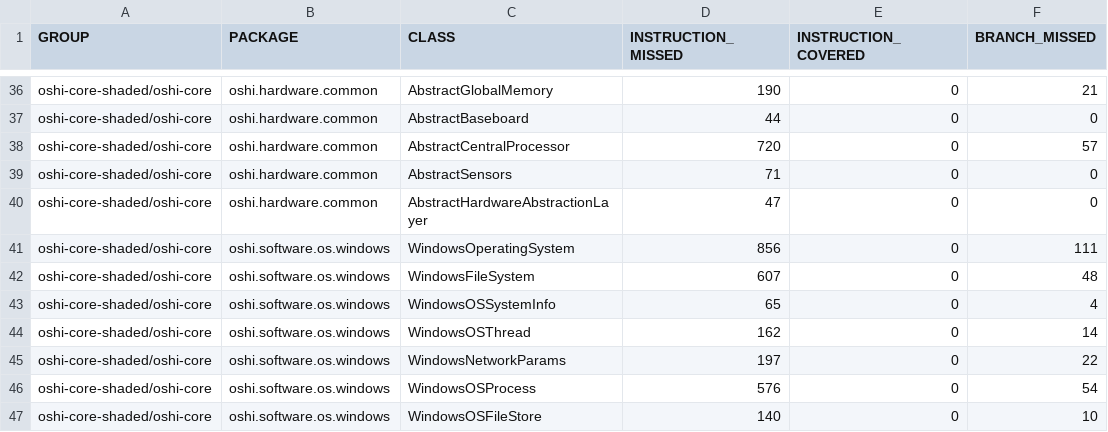
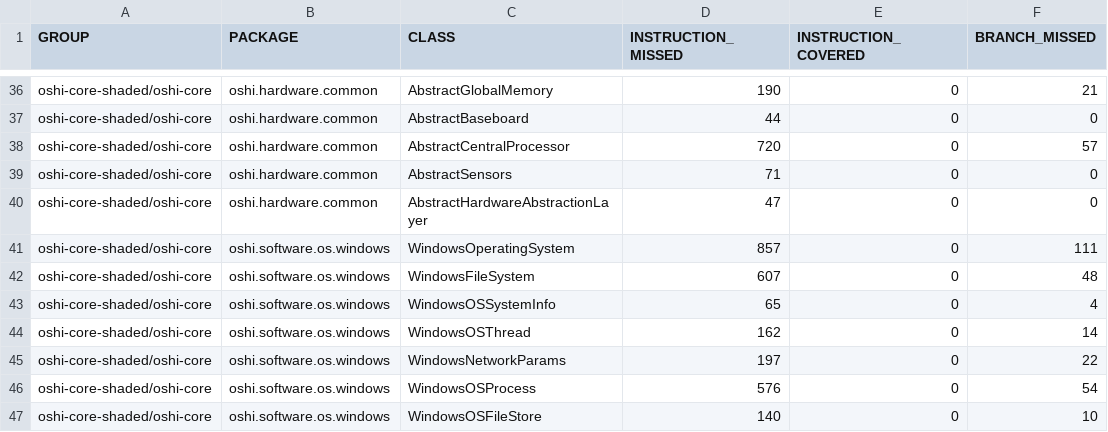
Before and after one commit to oshi/oshi, a CSV file: oshi-core-shaded/jacoco-aggregate/jacoco.csv, drawn as a sheet; only a part is shown, gaps mark what is left out; the diff names each change by its address in the sheet, - before the commit and + after, or states it on an @@ line.

```diff
--- a/oshi-core-shaded/jacoco-aggregate/jacoco.csv
+++ b/oshi-core-shaded/jacoco-aggregate/jacoco.csv
-D41 (INSTRUCTION_MISSED): 856
+D41 (INSTRUCTION_MISSED): 857
```
Also changed, not shown: 31 other files.
